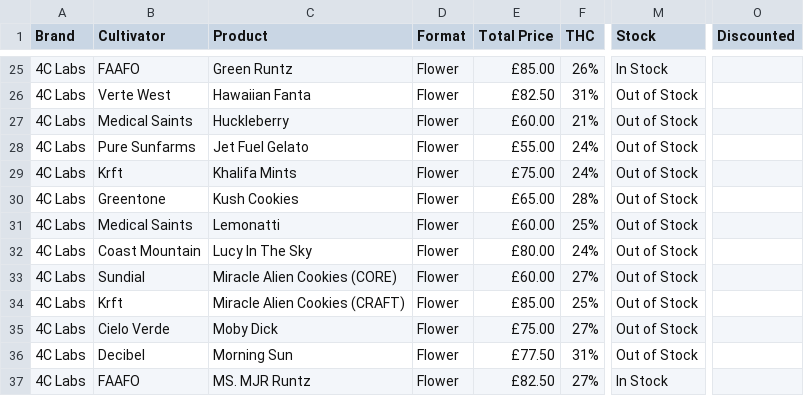
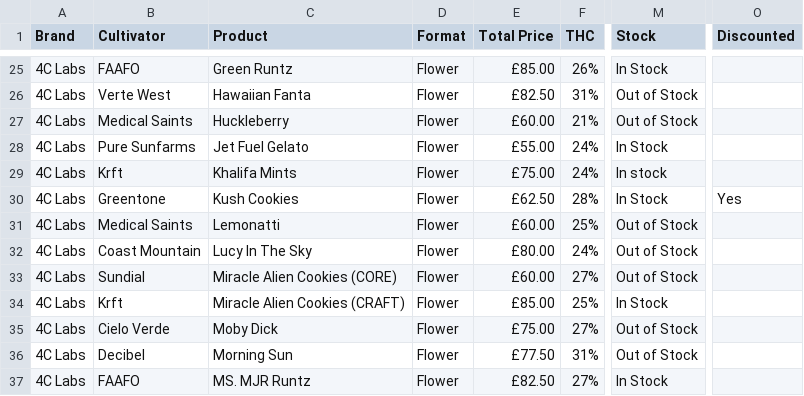
Before and after one commit to JSimpkinUK/medicann-formulary, a CSV file: products.csv, drawn as a sheet; only a part is shown, gaps mark what is left out; the diff covers the shown part only; the diff names each change by its address in the sheet, - before the commit and + after, or states it on an @@ line.

Commit message:
Add files via upload

```diff
--- a/products.csv
+++ b/products.csv
-M28 (Stock): Out of Stock
+M28 (Stock): In Stock
-M29 (Stock): Out of Stock
+M29 (Stock): In stock
-E30 (Total Price): £65.00
+E30 (Total Price): £62.50
-M30 (Stock): Out of Stock
+M30 (Stock): In Stock
-O30 (Discounted): (empty)
+O30 (Discounted): Yes
-M34 (Stock): Out of Stock
+M34 (Stock): In Stock
```
Also changed, not shown: 5 added rows and 48 edited cells elsewhere in this file.
